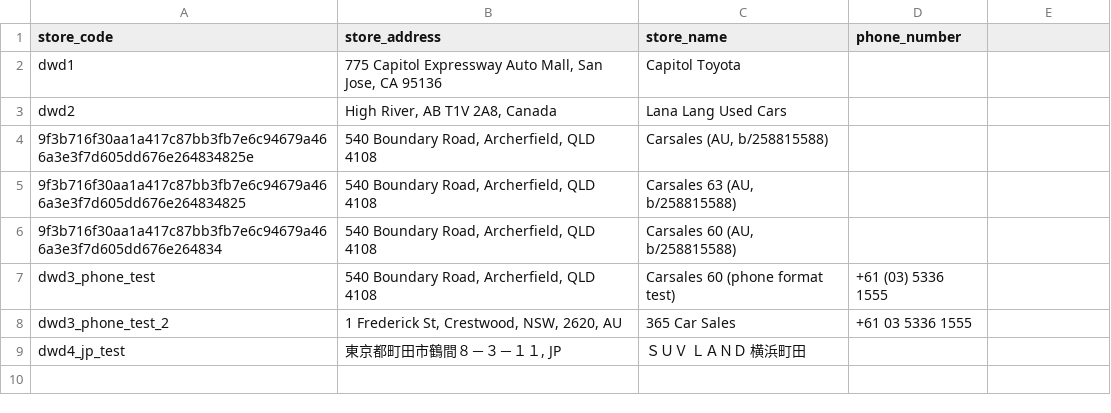
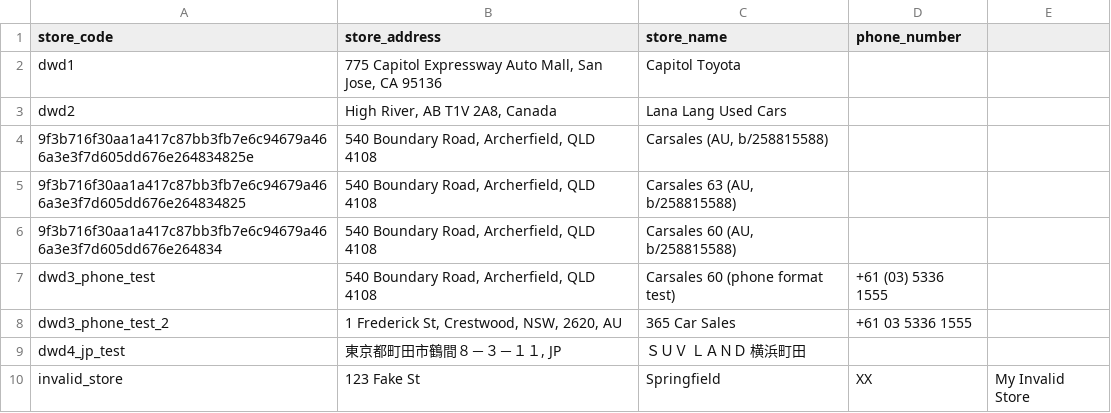
Before and after one commit to dwdii/dwdii.github.io, a CSV file: vla/vla_store_feed.csv, drawn as a sheet; the diff names each change by its address in the sheet, - before the commit and + after, or states it on an @@ line.

Commit message:
Adding invalid store

```diff
--- a/vla/vla_store_feed.csv
+++ b/vla/vla_store_feed.csv
+row 10: invalid_store | 123 Fake St | Springfield | XX | My Invalid Store
```
